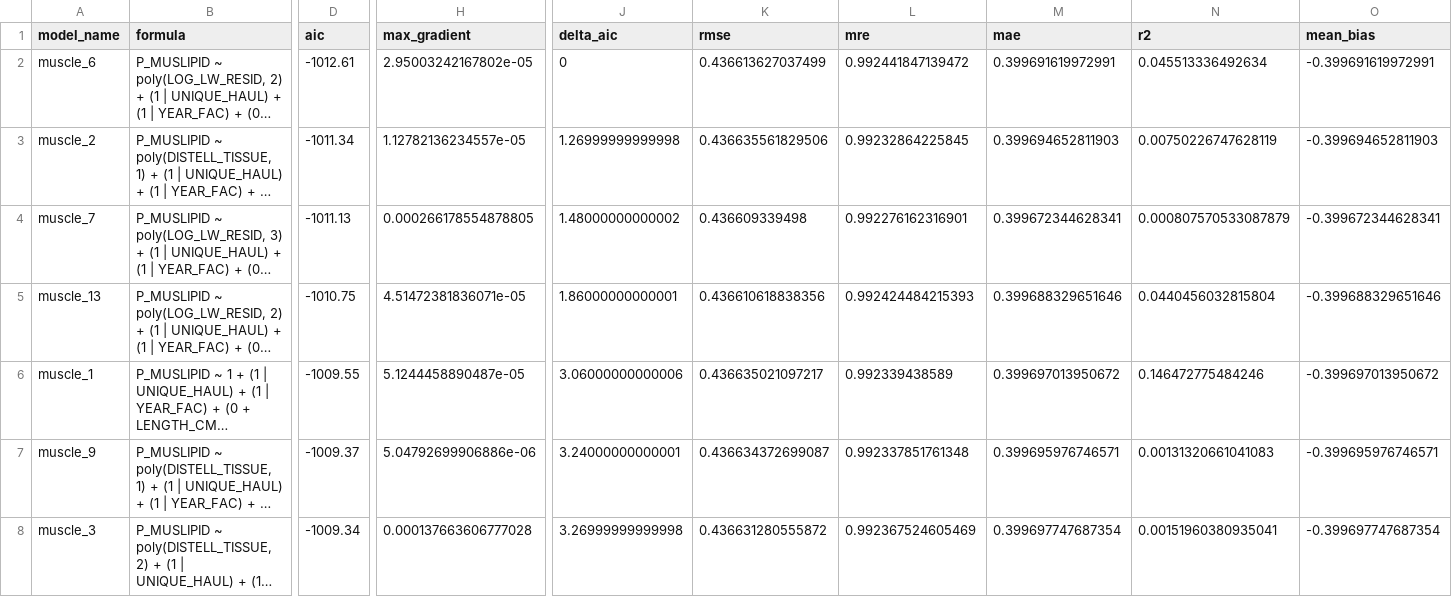
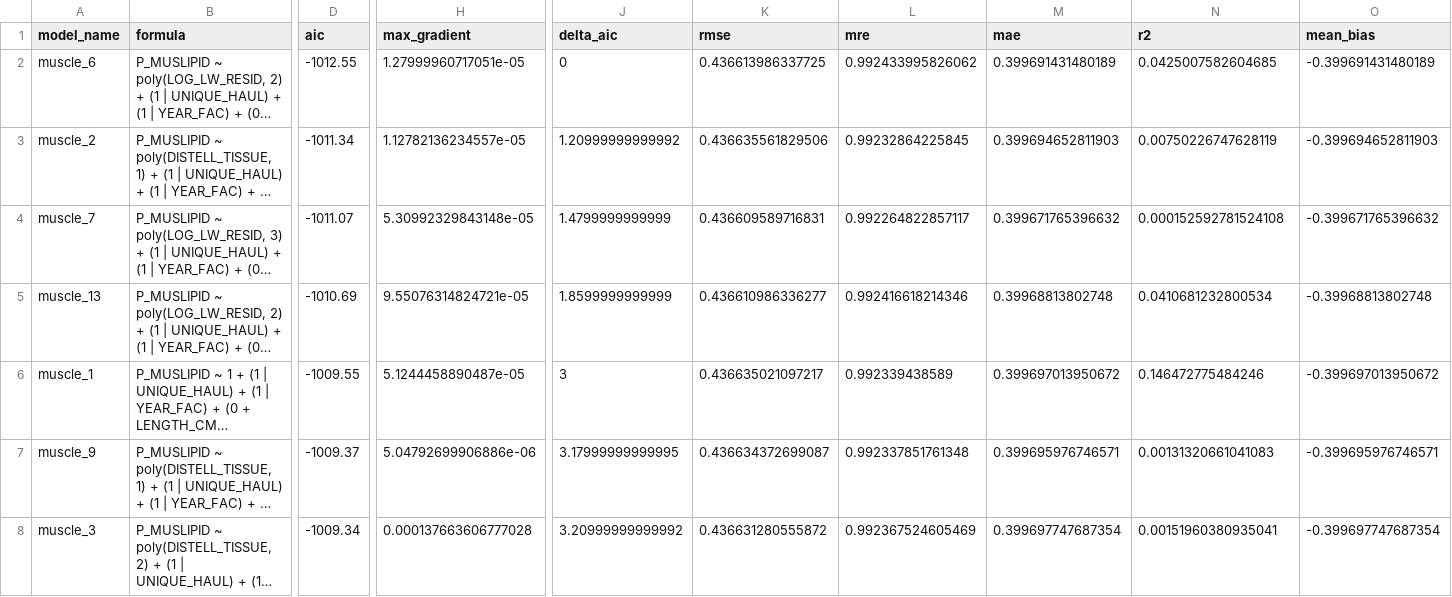
Before and after one commit to sean-rohan-NOAA/fatmeter, a CSV file: plots/PCOD_muscle_model_table.csv, drawn as a sheet; only a part is shown, gaps mark what is left out; long unchanged cells end in …; the diff covers the shown part only; the diff names each change by its address in the sheet, - before the commit and + after, or states it on an @@ line.

```diff
--- a/plots/PCOD_muscle_model_table.csv
+++ b/plots/PCOD_muscle_model_table.csv
-D2 (aic): -1012.61
+D2 (aic): -1012.55
-H2 (max_gradient): 2.95003242167802e-05
+H2 (max_gradient): 1.27999960717051e-05
-K2 (rmse): 0.436613627037499
+K2 (rmse): 0.436613986337725
-L2 (mre): 0.992441847139472
+L2 (mre): 0.992433995826062
-M2 (mae): 0.399691619972991
+M2 (mae): 0.399691431480189
-N2 (r2): 0.045513336492634
+N2 (r2): 0.0425007582604685
-O2 (mean_bias): -0.399691619972991
+O2 (mean_bias): -0.399691431480189
-J3 (delta_aic): 1.26999999999998
+J3 (delta_aic): 1.20999999999992
-D4 (aic): -1011.13
+D4 (aic): -1011.07
-H4 (max_gradient): 0.000266178554878805
+H4 (max_gradient): 5.30992329843148e-05
-J4 (delta_aic): 1.48000000000002
+J4 (delta_aic): 1.4799999999999
-K4 (rmse): 0.436609339498
+K4 (rmse): 0.436609589716831
-L4 (mre): 0.992276162316901
+L4 (mre): 0.992264822857117
-M4 (mae): 0.399672344628341
+M4 (mae): 0.399671765396632
-N4 (r2): 0.000807570533087879
+N4 (r2): 0.000152592781524108
-O4 (mean_bias): -0.399672344628341
+O4 (mean_bias): -0.399671765396632
-D5 (aic): -1010.75
+D5 (aic): -1010.69
-H5 (max_gradient): 4.51472381836071e-05
+H5 (max_gradient): 9.55076314824721e-05
-J5 (delta_aic): 1.86000000000001
+J5 (delta_aic): 1.8599999999999
-K5 (rmse): 0.436610618838356
+K5 (rmse): 0.436610986336277
-L5 (mre): 0.992424484215393
+L5 (mre): 0.992416618214346
-M5 (mae): 0.399688329651646
+M5 (mae): 0.39968813802748
-N5 (r2): 0.0440456032815804
+N5 (r2): 0.0410681232800534
-O5 (mean_bias): -0.399688329651646
+O5 (mean_bias): -0.39968813802748
-J6 (delta_aic): 3.06000000000006
+J6 (delta_aic): 3
-J7 (delta_aic): 3.24000000000001
+J7 (delta_aic): 3.17999999999995
-J8 (delta_aic): 3.26999999999998
+J8 (delta_aic): 3.20999999999992
```
Also changed, not shown: 28 edited cells elsewhere in this file, plots/PCOD_liver_model_table.csv, plots/PCOD_liver_model_table_formatted.csv, 36 other files.
